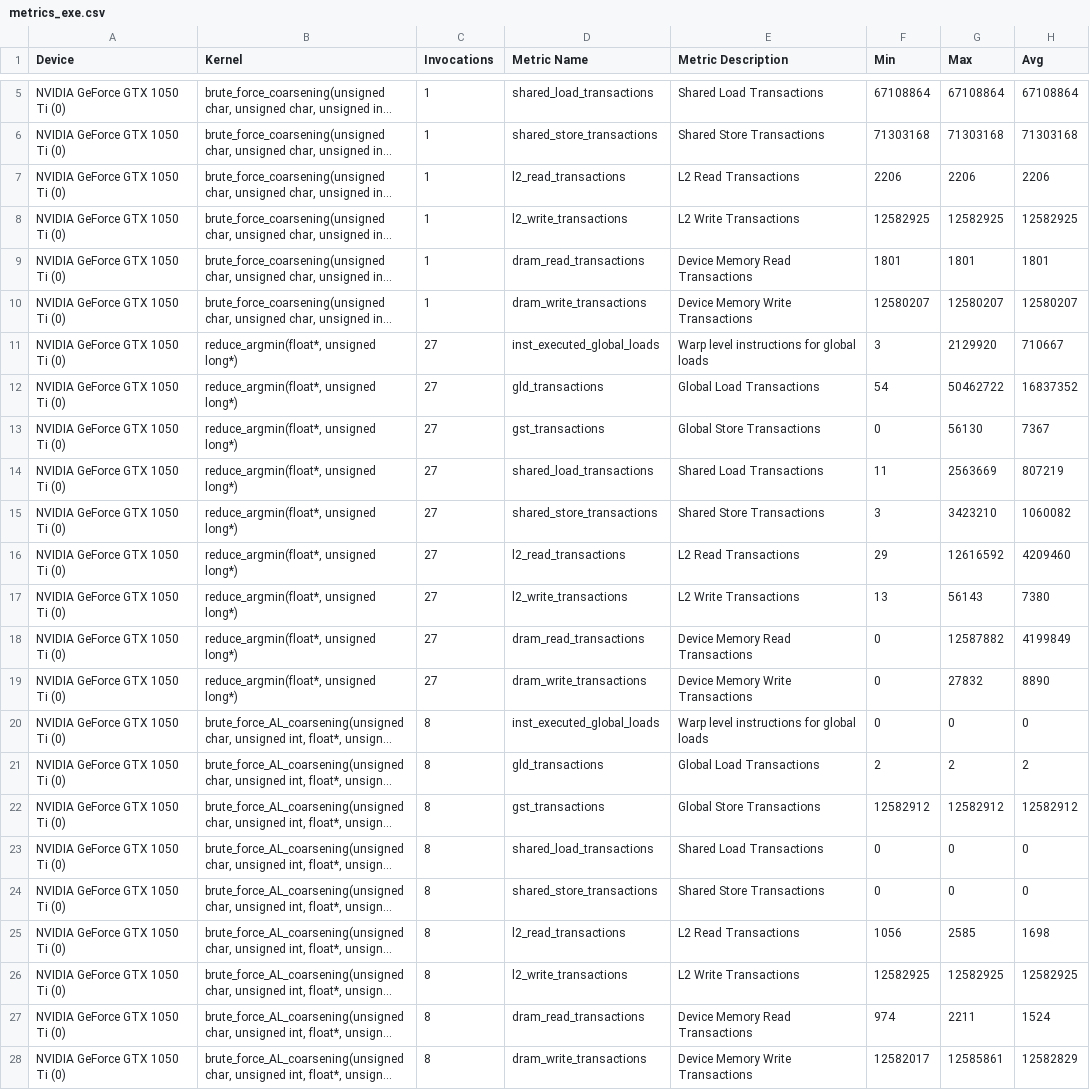
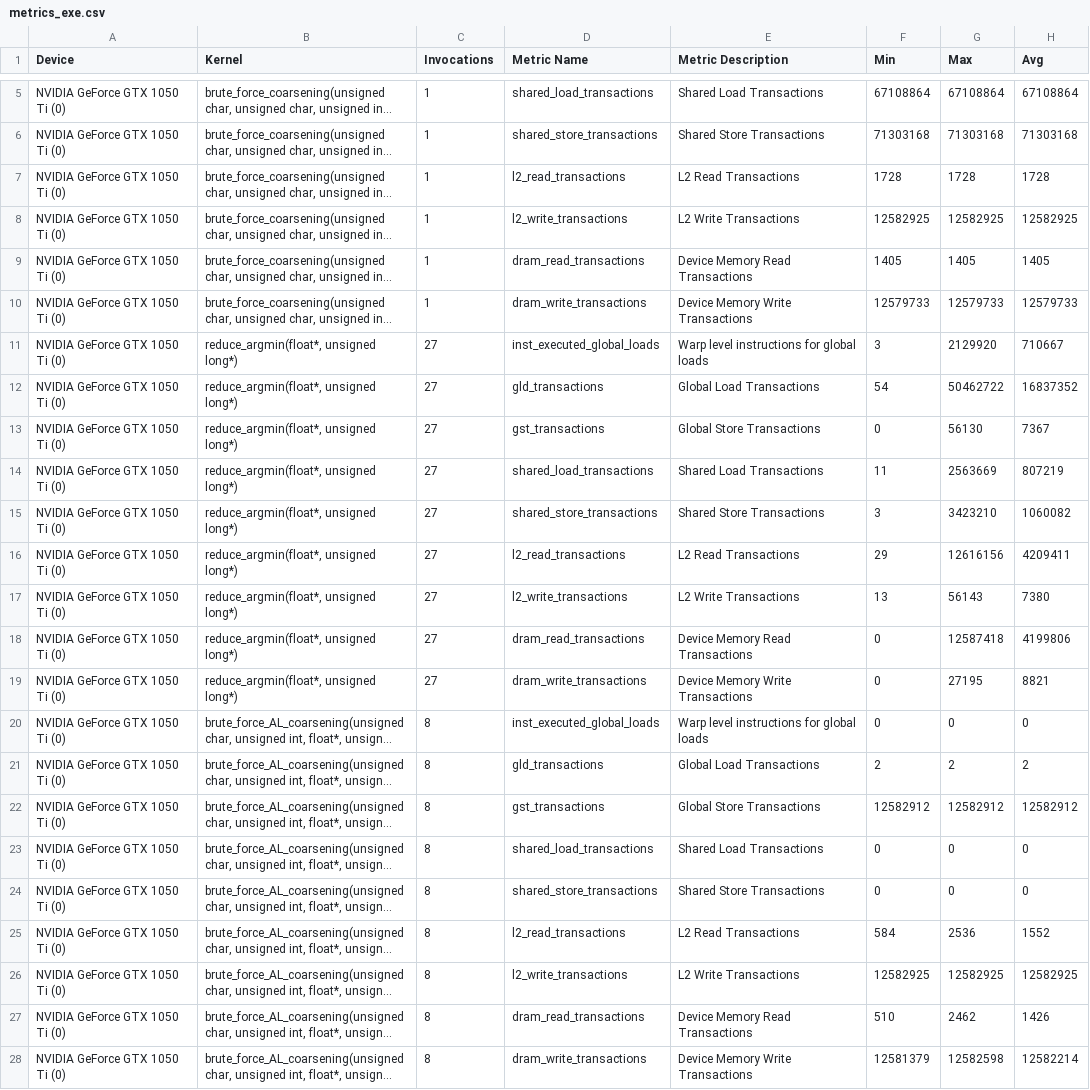
Before and after one commit to EliaFeltrin/AL, a CSV file: GPU-Roofline-Python/compiler_metrics/metrics_exe.csv, drawn as a sheet; only a part is shown, gaps mark what is left out; long unchanged cells end in …; the diff names each change by its address in the sheet, - before the commit and + after, or states it on an @@ line.

Commit message:
Redone the roofliner

```diff
--- a/GPU-Roofline-Python/compiler_metrics/metrics_exe.csv
+++ b/GPU-Roofline-Python/compiler_metrics/metrics_exe.csv
-F7 (Min): 2206
+F7 (Min): 1728
-G7 (Max): 2206
+G7 (Max): 1728
-H7 (Avg): 2206
+H7 (Avg): 1728
-F9 (Min): 1801
+F9 (Min): 1405
-G9 (Max): 1801
+G9 (Max): 1405
-H9 (Avg): 1801
+H9 (Avg): 1405
-F10 (Min): 12580207
+F10 (Min): 12579733
-G10 (Max): 12580207
+G10 (Max): 12579733
-H10 (Avg): 12580207
+H10 (Avg): 12579733
-G16 (Max): 12616592
+G16 (Max): 12616156
-H16 (Avg): 4209460
+H16 (Avg): 4209411
-G18 (Max): 12587882
+G18 (Max): 12587418
-H18 (Avg): 4199849
+H18 (Avg): 4199806
-G19 (Max): 27832
+G19 (Max): 27195
-H19 (Avg): 8890
+H19 (Avg): 8821
-F25 (Min): 1056
+F25 (Min): 584
-G25 (Max): 2585
+G25 (Max): 2536
-H25 (Avg): 1698
+H25 (Avg): 1552
-F27 (Min): 974
+F27 (Min): 510
-G27 (Max): 2211
+G27 (Max): 2462
-H27 (Avg): 1524
+H27 (Avg): 1426
-F28 (Min): 12582017
+F28 (Min): 12581379
-G28 (Max): 12585861
+G28 (Max): 12582598
-H28 (Avg): 12582829
+H28 (Avg): 12582214
```
Also changed, not shown: GPU-Roofline-Python/compiler_metrics/events_exe.csv, GPU-Roofline-Python/compiler_metrics/timing_exe.csv, 12 other files.
